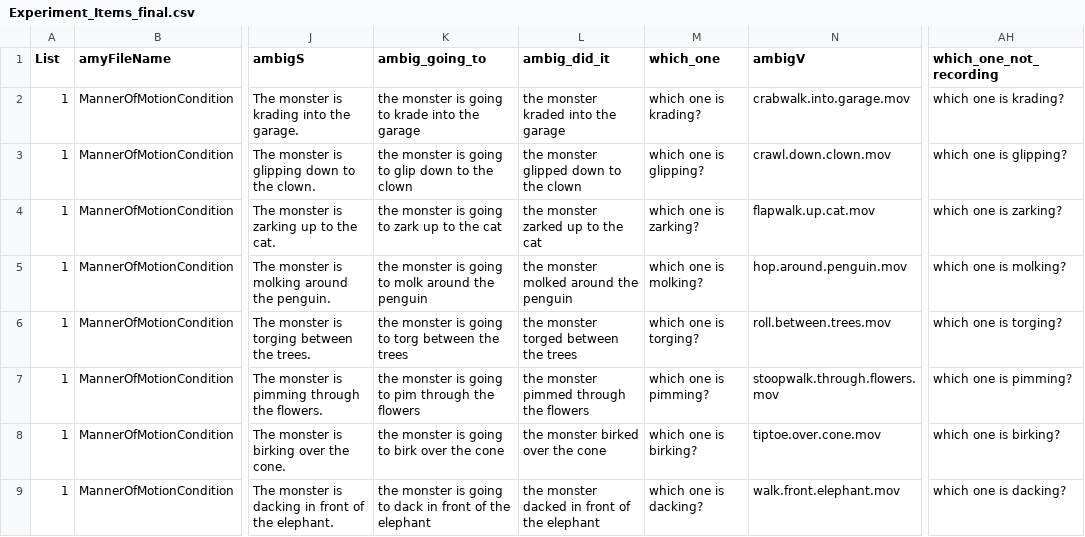
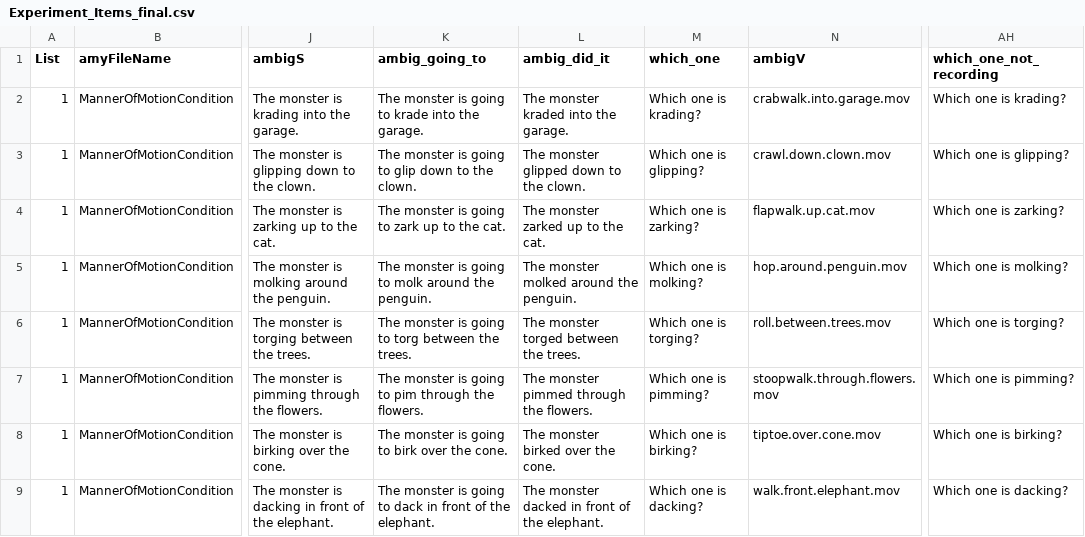
Before and after one commit to mekline/MannerPathPriming, a CSV file: Experiment_Items_final.csv, drawn as a sheet; only a part is shown, gaps mark what is left out; the diff covers the shown part only; the diff names each change by its address in the sheet, - before the commit and + after, or states it on an @@ line.

Commit message:
items

```diff
--- a/Experiment_Items_final.csv
+++ b/Experiment_Items_final.csv
-K2 (ambig_going_to): the monster is going to krade into the garage
+K2 (ambig_going_to): The monster is going to krade into the garage.
-L2 (ambig_did_it): the monster kraded into the garage
+L2 (ambig_did_it): The monster kraded into the garage.
-M2 (which_one): which one is krading?
+M2 (which_one): Which one is krading?
-AH2 (which_one_not_recording): which one is krading?
+AH2 (which_one_not_recording): Which one is krading?
-K3 (ambig_going_to): the monster is going to glip down to the clown
+K3 (ambig_going_to): The monster is going to glip down to the clown.
-L3 (ambig_did_it): the monster glipped down to the clown
+L3 (ambig_did_it): The monster glipped down to the clown.
-M3 (which_one): which one is glipping?
+M3 (which_one): Which one is glipping?
-AH3 (which_one_not_recording): which one is glipping?
+AH3 (which_one_not_recording): Which one is glipping?
-K4 (ambig_going_to): the monster is going to zark up to the cat
+K4 (ambig_going_to): The monster is going to zark up to the cat.
-L4 (ambig_did_it): the monster zarked up to the cat
+L4 (ambig_did_it): The monster zarked up to the cat.
-M4 (which_one): which one is zarking?
+M4 (which_one): Which one is zarking?
-AH4 (which_one_not_recording): which one is zarking?
+AH4 (which_one_not_recording): Which one is zarking?
-K5 (ambig_going_to): the monster is going to molk around the penguin
+K5 (ambig_going_to): The monster is going to molk around the penguin.
-L5 (ambig_did_it): the monster molked around the penguin
+L5 (ambig_did_it): The monster molked around the penguin.
-M5 (which_one): which one is molking?
+M5 (which_one): Which one is molking?
-AH5 (which_one_not_recording): which one is molking?
+AH5 (which_one_not_recording): Which one is molking?
-K6 (ambig_going_to): the monster is going to torg between the trees
+K6 (ambig_going_to): The monster is going to torg between the trees.
-L6 (ambig_did_it): the monster torged between the trees
+L6 (ambig_did_it): The monster torged between the trees.
-M6 (which_one): which one is torging?
+M6 (which_one): Which one is torging?
-AH6 (which_one_not_recording): which one is torging?
+AH6 (which_one_not_recording): Which one is torging?
-K7 (ambig_going_to): the monster is going to pim through the flowers
+K7 (ambig_going_to): The monster is going to pim through the flowers.
-L7 (ambig_did_it): the monster pimmed through the flowers
+L7 (ambig_did_it): The monster pimmed through the flowers.
-M7 (which_one): which one is pimming?
+M7 (which_one): Which one is pimming?
-AH7 (which_one_not_recording): which one is pimming?
+AH7 (which_one_not_recording): Which one is pimming?
-K8 (ambig_going_to): the monster is going to birk over the cone
+K8 (ambig_going_to): The monster is going to birk over the cone.
-L8 (ambig_did_it): the monster birked over the cone
+L8 (ambig_did_it): The monster birked over the cone.
-M8 (which_one): which one is birking?
+M8 (which_one): Which one is birking?
-AH8 (which_one_not_recording): which one is birking?
+AH8 (which_one_not_recording): Which one is birking?
-K9 (ambig_going_to): the monster is going to dack in front of the elephant
+K9 (ambig_going_to): The monster is going to dack in front of the elephant.
-L9 (ambig_did_it): the monster dacked in front of the elephant
+L9 (ambig_did_it): The monster dacked in front of the elephant.
-M9 (which_one): which one is dacking?
+M9 (which_one): Which one is dacking?
-AH9 (which_one_not_recording): which one is dacking?
+AH9 (which_one_not_recording): Which one is dacking?
```
Also changed, not shown: 160 edited cells elsewhere in this file.
